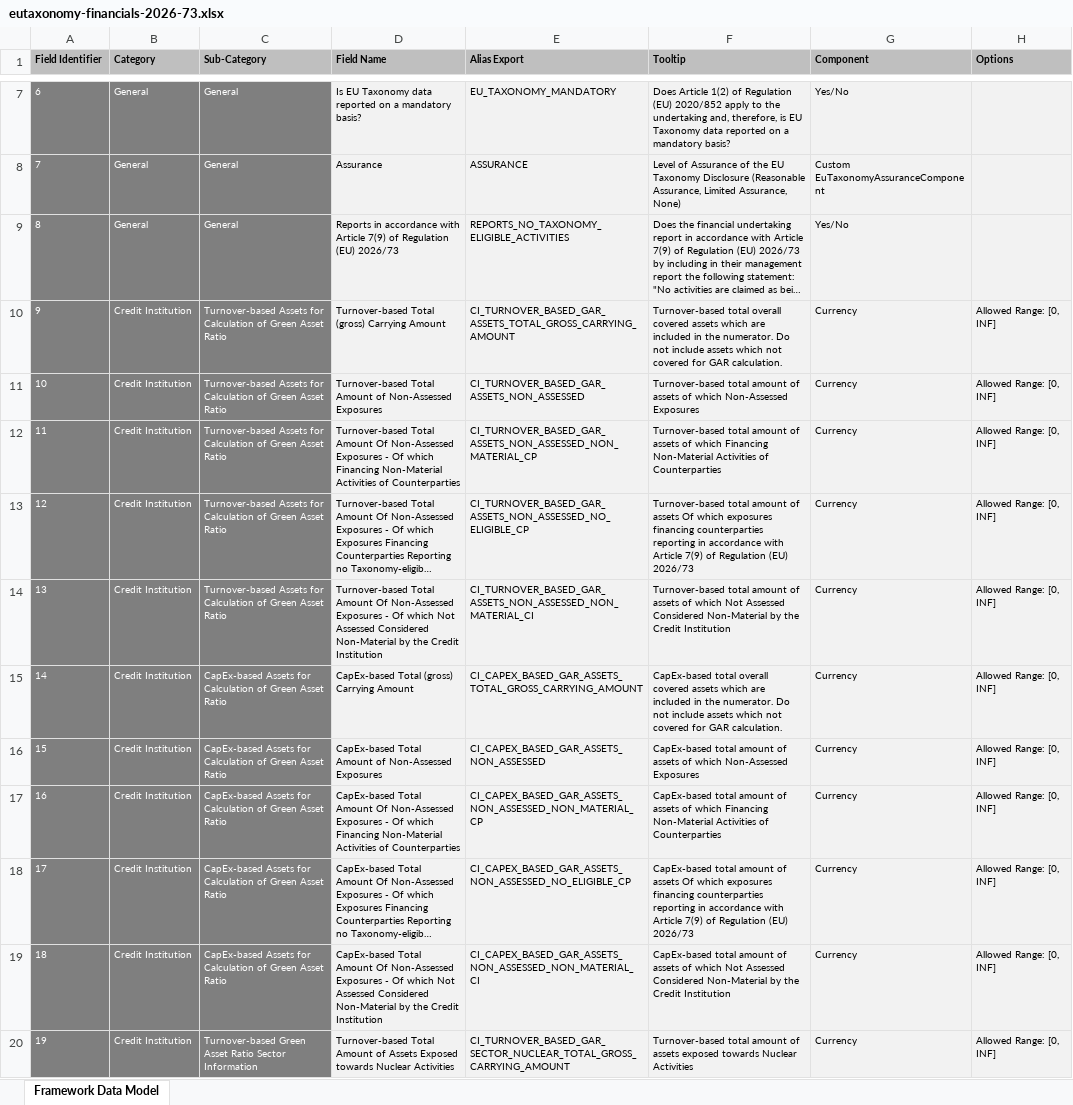
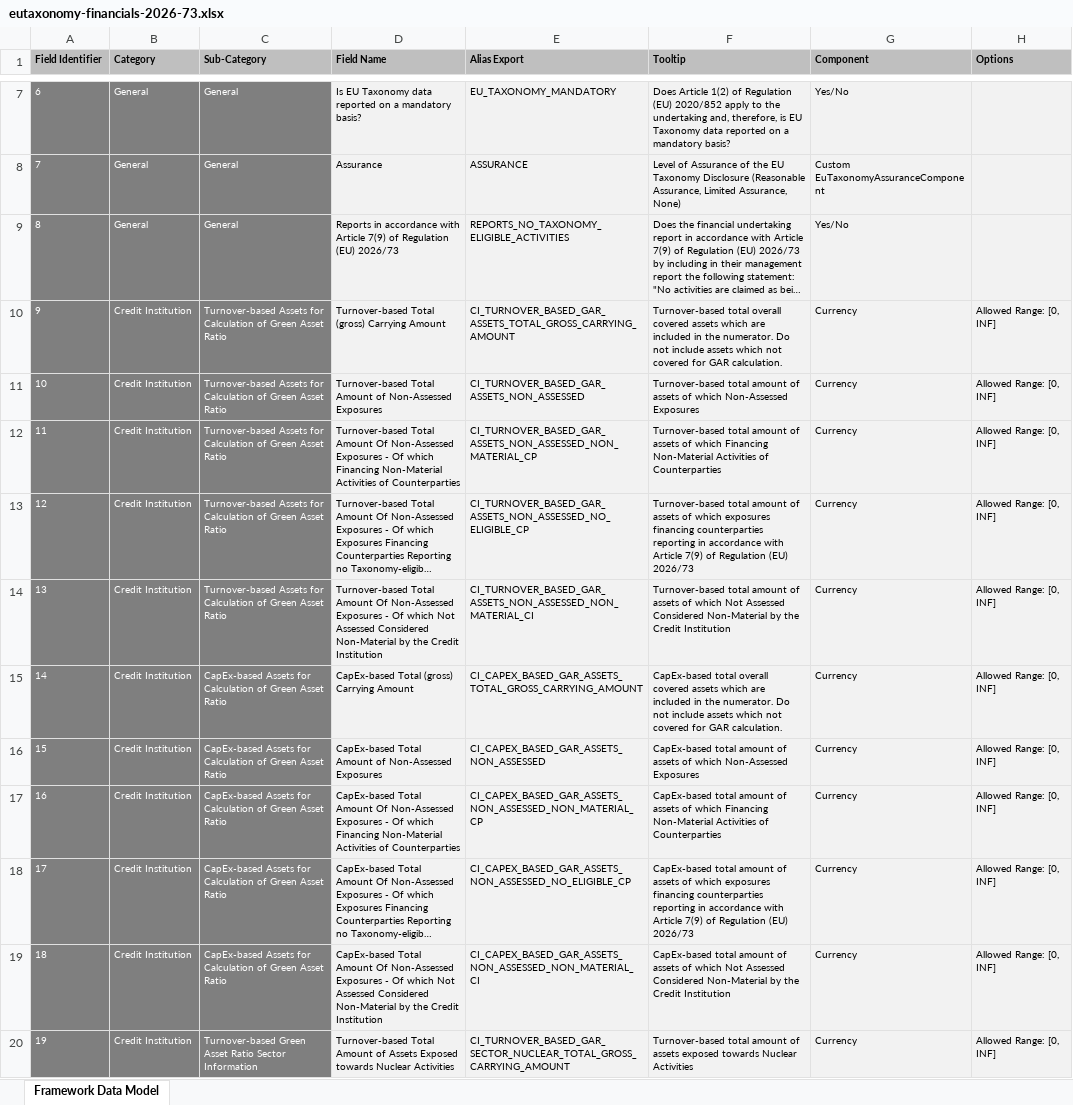
Before and after one commit to d-fine/Dataland, an Excel workbook: dataland-framework-toolbox/inputs/eutaxonomy-financials-2026-73/eutaxonomy-financials-2026-73.xlsx, sheet Framework Data Model, drawn as a sheet; only a part is shown, gaps mark what is left out; long unchanged cells end in …; values as stored, in another font and other column widths than the file's, no borders; the diff names each change by its address in the sheet, - before the commit and + after, or states it on an @@ line.

Commit message:
Correct typo

```diff
--- a/dataland-framework-toolbox/inputs/eutaxonomy-financials-2026-73/eutaxonomy-financials-2026-73.xlsx (sheet Framework Data Model)
+++ b/dataland-framework-toolbox/inputs/eutaxonomy-financials-2026-73/eutaxonomy-financials-2026-73.xlsx (sheet Framework Data Model)
-F13 (Tooltip): …of assets Of which exposures…
+F13 (Tooltip): …of assets of which exposures…
-F18 (Tooltip): …of assets Of which exposures…
+F18 (Tooltip): …of assets of which exposures…
```
